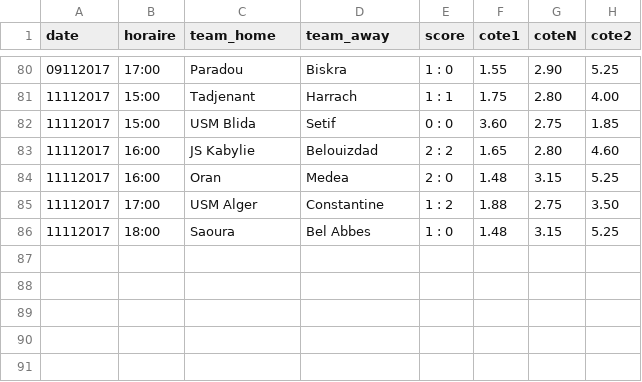
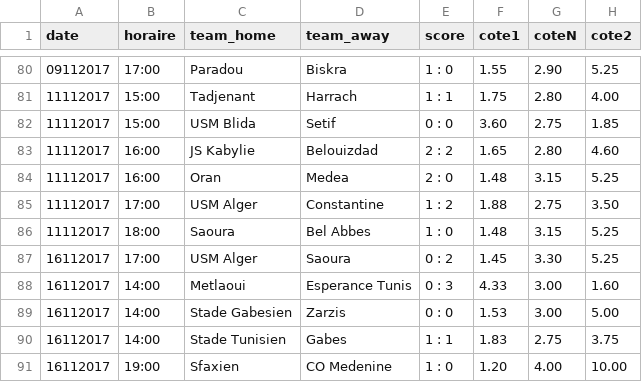
Before and after one commit to srivollet/jbetapp, a CSV file: betapp/src/main/resources/Ligue 1.csv, drawn as a sheet; only a part is shown, gaps mark what is left out.

```diff
--- a/betapp/src/main/resources/Ligue 1.csv
+++ b/betapp/src/main/resources/Ligue 1.csv
@@ -86 +86,6 @@ date,horaire,team_home,team_away,score,cote1,coteN,cote2
 11112017,18:00,Saoura,Bel Abbes,1 : 0,1.48,3.15,5.25
+16112017,17:00,USM Alger,Saoura,0 : 2,1.45,3.30,5.25
+16112017,14:00,Metlaoui,Esperance Tunis,0 : 3,4.33,3.00,1.60
+16112017,14:00,Stade Gabesien,Zarzis,0 : 0,1.53,3.00,5.00
+16112017,14:00,Stade Tunisien,Gabes,1 : 1,1.83,2.75,3.75
+16112017,19:00,Sfaxien,CO Medenine,1 : 0,1.20,4.00,10.00
```
Also changed, not shown: betapp/src/main/resources/Amical Club.csv, betapp/src/main/resources/Premier League.csv, 23 other files.
